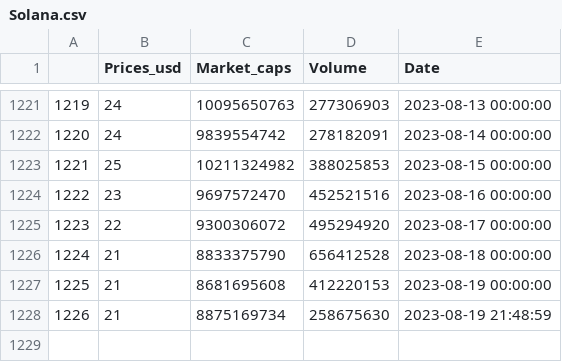
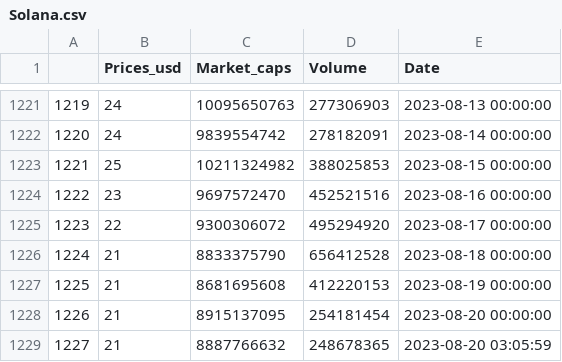
Before and after one commit to Galo0000/Analitics_Proyect_Cryptocurrency, a CSV file: Data/Solana.csv, drawn as a sheet; only a part is shown, gaps mark what is left out.

```diff
--- a/Data/Solana.csv
+++ b/Data/Solana.csv
@@ -1227,2 +1227,3 @@
 1225,21,8681695608,412220153,2023-08-19 00:00:00
-1226,21,8875169734,258675630,2023-08-19 21:48:59
+1226,21,8915137095,254181454,2023-08-20 00:00:00
+1227,21,8887766632,248678365,2023-08-20 03:05:59
```
Also changed, not shown: Data/Bitcoin.csv, 4 other files.
